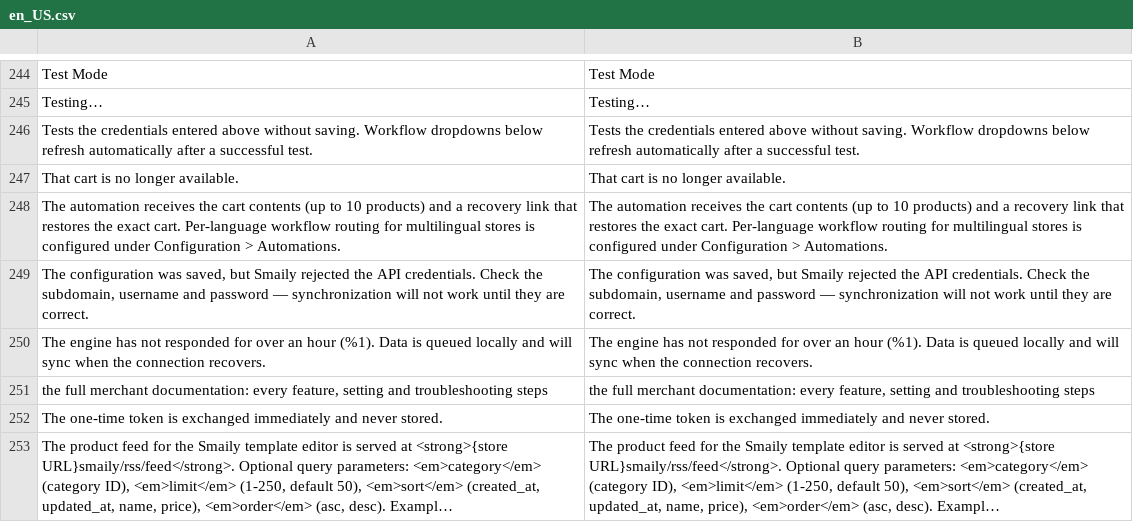
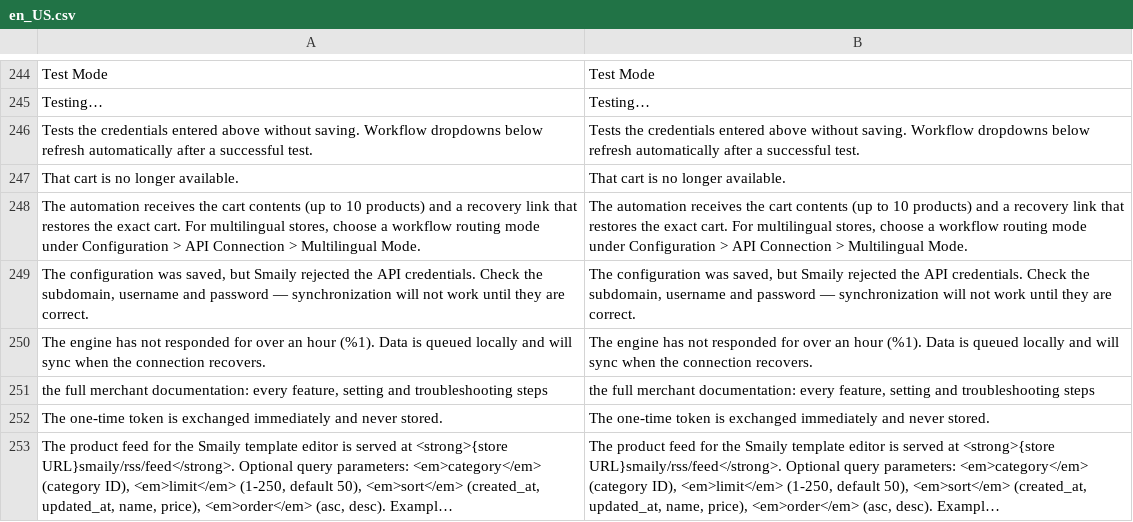
Before and after one commit to erkkimarkus/magento-connect, a CSV file: i18n/en_US.csv, drawn as a sheet; only a part is shown, gaps mark what is left out; long unchanged cells end in ….

```diff
--- a/i18n/en_US.csv
+++ b/i18n/en_US.csv
@@ -247,3 +247,3 @@
 "That cart is no longer available.","That cart is no longer available."
-"The automation receives the cart contents (up to 10 products) and a recovery link that restores the exact cart. Per-language workflow routing for multilingual stores is configured under Configuration > Automations.","The automation receives the cart contents (up to 10 products) and a recovery link that restores the exact cart. Per-language workflow routing for multilingual stores is configured under Configuration > Automations."
+"The automation receives the cart contents (up to 10 products) and a recovery link that restores the exact cart. For multilingual stores, choose a workflow routing mode under Configuration > API Connection > Multilingual Mode.","The automation receives the cart contents (up to 10 products) and a recovery link that restores the exact cart. For multilingual stores, choose a workflow routing mode under Configuration > API Connection > Multilingual Mode."
 "The configuration was saved, but Smaily rejected the API credentials. Check the subdomain, username and password — synchronization will not work until they are correct.","The configuration was saved, but Smaily rejected the API credentials. Check the subdomain, username and password — synchronization will not work until they are correct."
```
Also changed, not shown: i18n/et_EE.csv, 2 other files.
